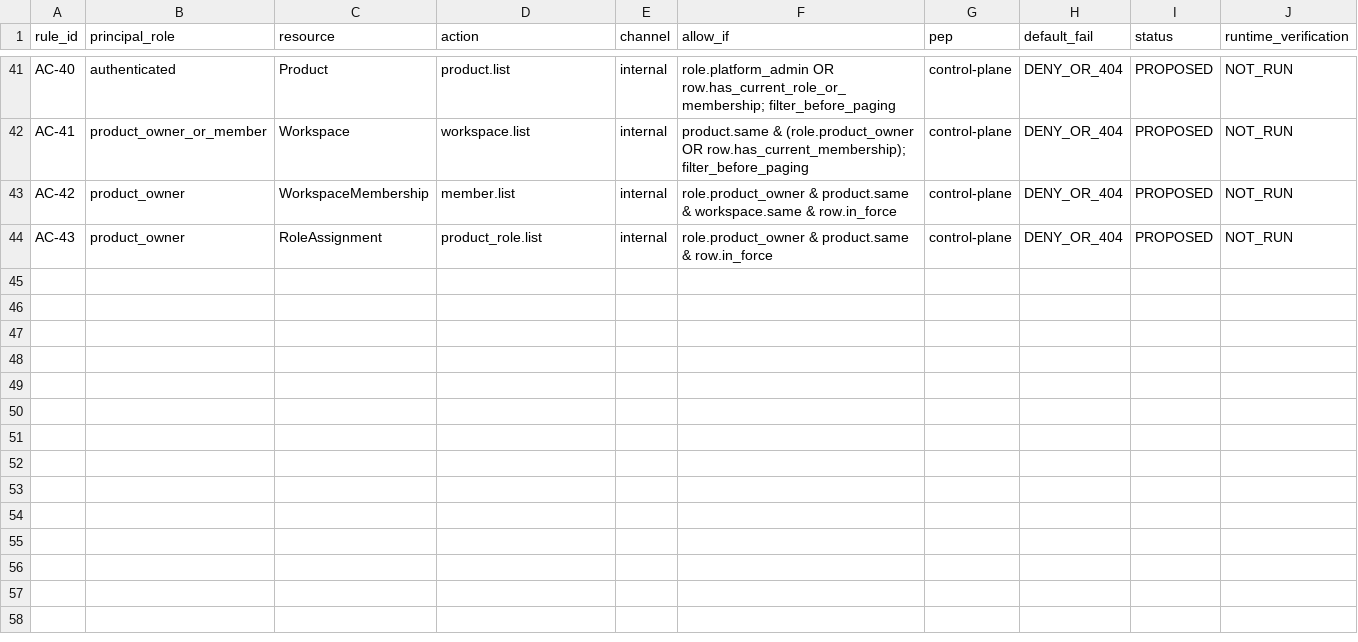
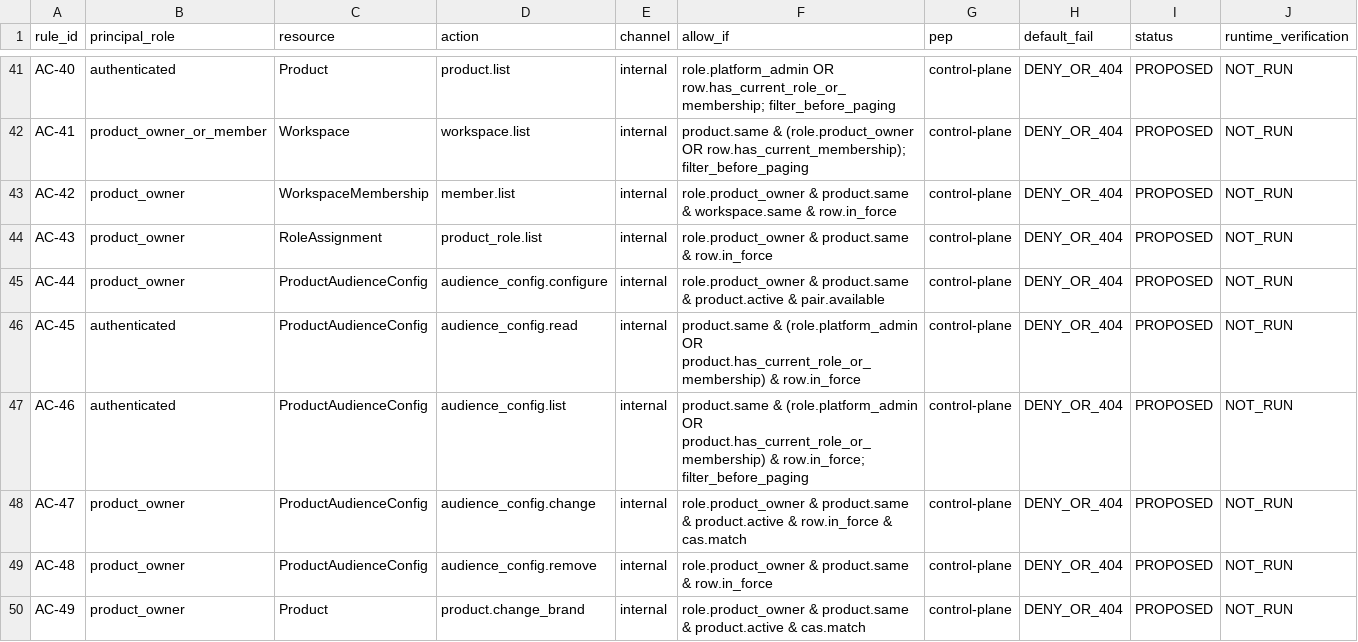
Before and after one commit to idp-xyz/idp-api-fabric, a CSV file: governance/policies/F05_Access_Matrix.csv, drawn as a sheet; only a part is shown, gaps mark what is left out; the diff names each change by its address in the sheet, - before the commit and + after, or states it on an @@ line.

Commit message:
Document product audience and brand configuration

```diff
--- a/governance/policies/F05_Access_Matrix.csv
+++ b/governance/policies/F05_Access_Matrix.csv
+row 45: AC-44 | product_owner | ProductAudienceConfig | audience_config.configure | internal | role.product_owner & product.same & product.active & pair.available | control-plane | DENY_OR_404 | PROPOSED | NOT_RUN
+row 46: AC-45 | authenticated | ProductAudienceConfig | audience_config.read | internal | product.same & (role.platform_admin OR product.has_current_role_or_membership) & row.in_force | control-plane | DENY_OR_404 | PROPOSED | NOT_RUN
+row 47: AC-46 | authenticated | ProductAudienceConfig | audience_config.list | internal | product.same & (role.platform_admin OR product.has_current_role_or_membership) & row.in_force; filter_before_paging | control-plane | DENY_OR_404 | PROPOSED | NOT_RUN
+row 48: AC-47 | product_owner | ProductAudienceConfig | audience_config.change | internal | role.product_owner & product.same & product.active & row.in_force & cas.match | control-plane | DENY_OR_404 | PROPOSED | NOT_RUN
+row 49: AC-48 | product_owner | ProductAudienceConfig | audience_config.remove | internal | role.product_owner & product.same & row.in_force | control-plane | DENY_OR_404 | PROPOSED | NOT_RUN
+row 50: AC-49 | product_owner | Product | product.change_brand | internal | role.product_owner & product.same & product.active & cas.match | control-plane | DENY_OR_404 | PROPOSED | NOT_RUN
```
Also changed, not shown: docs/F03_Logical_Model.csv, 14 other files.
